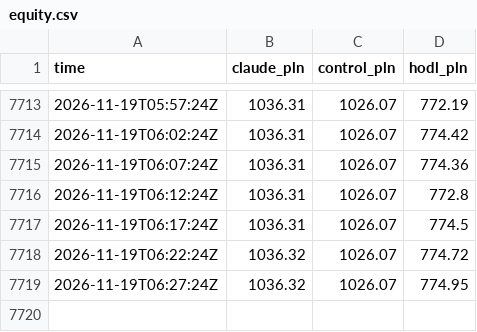
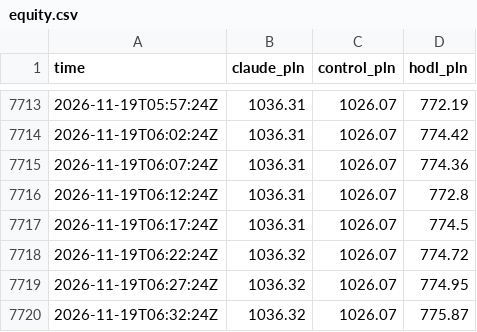
Before and after one commit to omikse/github-trader, a CSV file: docs/data/equity.csv, drawn as a sheet; only a part is shown, gaps mark what is left out.

```diff
--- a/docs/data/equity.csv
+++ b/docs/data/equity.csv
@@ -7719 +7719,2 @@ time,claude_pln,control_pln,hodl_pln
 2026-11-19T06:27:24Z,1036.32,1026.07,774.95
+2026-11-19T06:32:24Z,1036.32,1026.07,775.87
```
Also changed, not shown: 4 other files.
